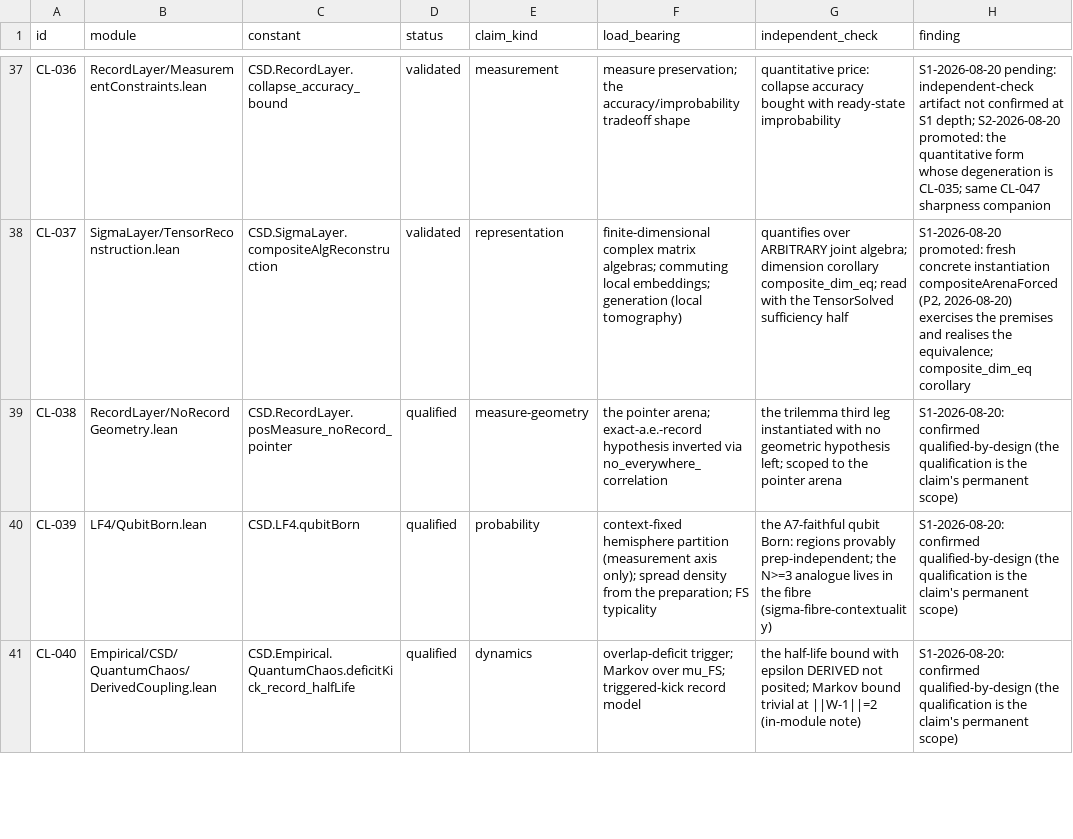
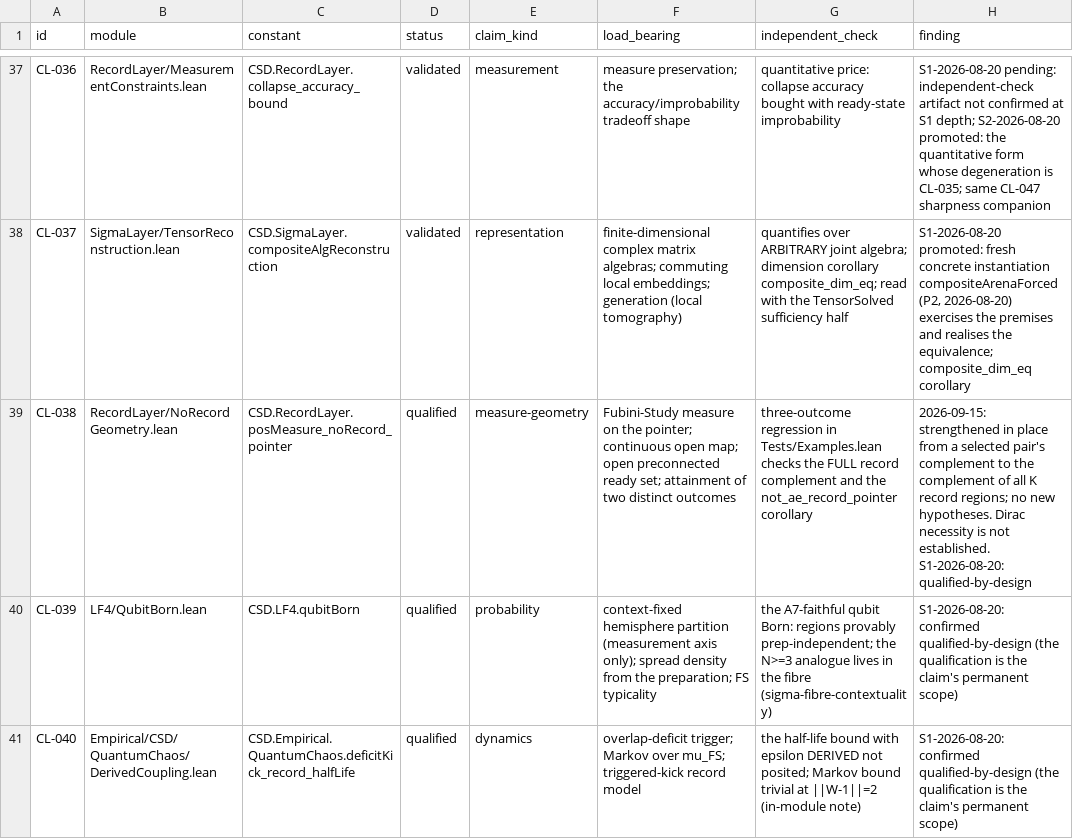
Before and after one commit to zblore/csd-lean4, a TSV file: specs/validation-claims.tsv, drawn as a sheet; only a part is shown, gaps mark what is left out.

```diff
--- a/specs/validation-claims.tsv
+++ b/specs/validation-claims.tsv
@@ -38,3 +38,3 @@ CL-036	RecordLayer/MeasurementConstraints.lean	CSD.RecordLayer.collapse_accuracy
 CL-037	SigmaLayer/TensorReconstruction.lean	CSD.SigmaLayer.compositeAlgReconstruction	validated	representation	finite-dimensional complex matrix algebras; commuting local embeddings; generation (local tomography)	quantifies over ARBITRARY joint algebra; dimension corollary composite_dim_eq; read with the TensorSolved sufficiency half	S1-2026-08-20 promoted: fresh concrete instantiation compositeArenaForced (P2, 2026-08-20) exercises the premises and realises the equivalence; composite_dim_eq corollary
-CL-038	RecordLayer/NoRecordGeometry.lean	CSD.RecordLayer.posMeasure_noRecord_pointer	qualified	measure-geometry	the pointer arena; exact-a.e.-record hypothesis inverted via no_everywhere_correlation	the trilemma third leg instantiated with no geometric hypothesis left; scoped to the pointer arena	S1-2026-08-20: confirmed qualified-by-design (the qualification is the claim's permanent scope)
+CL-038	RecordLayer/NoRecordGeometry.lean	CSD.RecordLayer.posMeasure_noRecord_pointer	qualified	measure-geometry	Fubini-Study measure on the pointer; continuous open map; open preconnected ready set; attainment of two distinct outcomes	three-outcome regression in Tests/Examples.lean checks the FULL record complement and the not_ae_record_pointer corollary	2026-09-15: strengthened in place from a selected pair's complement to the complement of all K record regions; no new hypotheses. Dirac necessity is not established. S1-2026-08-20: qualified-by-design
 CL-039	LF4/QubitBorn.lean	CSD.LF4.qubitBorn	qualified	probability	context-fixed hemisphere partition (measurement axis only); spread density from the preparation; FS typicality	the A7-faithful qubit Born: regions provably prep-independent; the N>=3 analogue lives in the fibre (sigma-fibre-contextuality)	S1-2026-08-20: confirmed qualified-by-design (the qualification is the claim's permanent scope)
```
Also changed, not shown: 3 other files.
